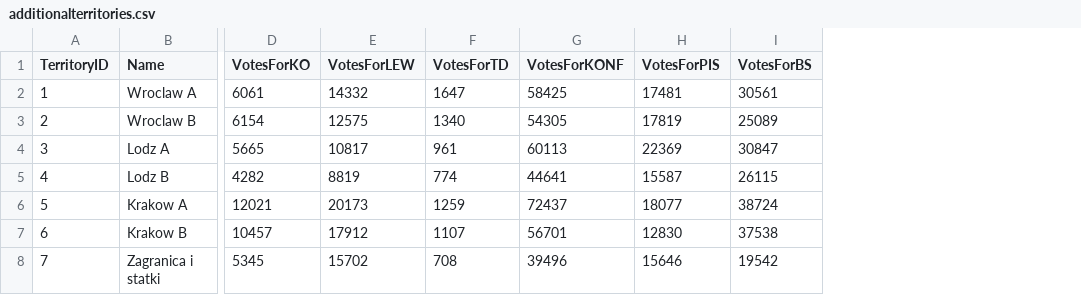
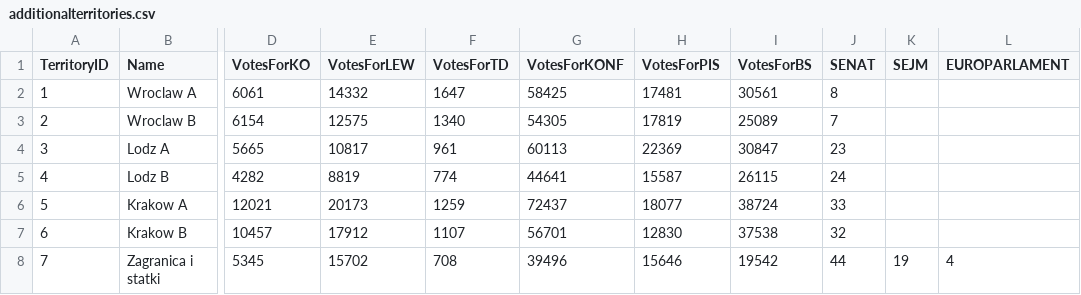
Before and after one commit to gwiazdan/electionresultsapi, a CSV file: db/additionalterritories.csv, drawn as a sheet; only a part is shown, gaps mark what is left out; the diff names each change by its address in the sheet, - before the commit and + after, or states it on an @@ line.

```diff
--- a/db/additionalterritories.csv
+++ b/db/additionalterritories.csv
+column J (SENAT), rows 2-8: 8 | 7 | 23 | 24 | 33 | 32 | 44
+column K (SEJM), row 8: 19
+column L (EUROPARLAMENT), row 8: 4
```
Also changed, not shown: db/counties.csv, 13 other files.
